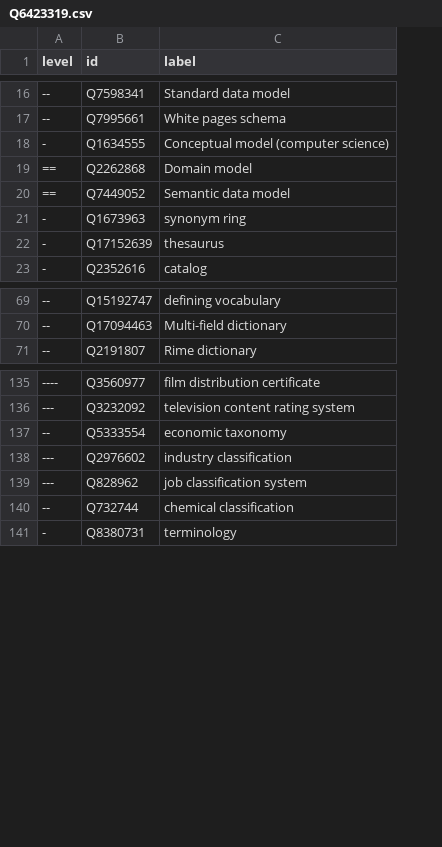
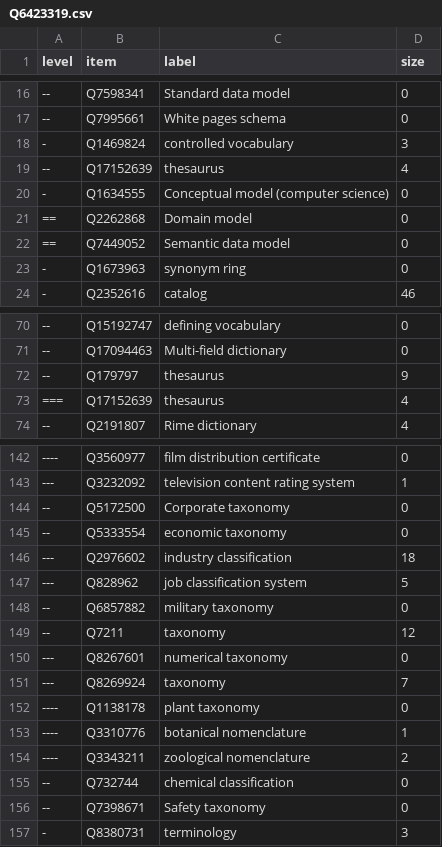
Before and after one commit to nichtich/wikidata-taxonomy-examples, a CSV file: Q6423319.csv, drawn as a sheet; only a part is shown, gaps mark what is left out; removed rows and columns are numbered as before the commit, all else as after; the diff covers the shown part only; the diff names each change by its address in the sheet, - before the commit and + after, or states it on an @@ line.

```diff
--- a/Q6423319.csv
+++ b/Q6423319.csv
+column D (size), rows 16-17: 0 | 0; rows 20-24: 0 | 0 | 0 | 0 | 46; rows 70-71: 0 | 0; row 74: 4; rows 142-143: 0 | 1; rows 145-147: 0 | 18 | 5; row 155: 0; row 157: 3
-B1: id
+B1: item
+row 18: - | Q1469824 | controlled vocabulary | 3
+row 19: -- | Q17152639 | thesaurus | 4
-row 22: - | Q17152639 | thesaurus
+row 72: -- | Q179797 | thesaurus | 9
+row 73: === | Q17152639 | thesaurus | 4
+row 144: -- | Q5172500 | Corporate taxonomy | 0
+row 148: -- | Q6857882 | military taxonomy | 0
+row 149: -- | Q7211 | taxonomy | 12
+row 150: --- | Q8267601 | numerical taxonomy | 0
+row 151: --- | Q8269924 | taxonomy | 7
+row 152: ---- | Q1138178 | plant taxonomy | 0
+row 153: ---- | Q3310776 | botanical nomenclature | 1
+row 154: ---- | Q3343211 | zoological nomenclature | 2
+row 156: -- | Q7398671 | Safety taxonomy | 0
```
Also changed, not shown: 4 added rows elsewhere in this file, 2 other files.
